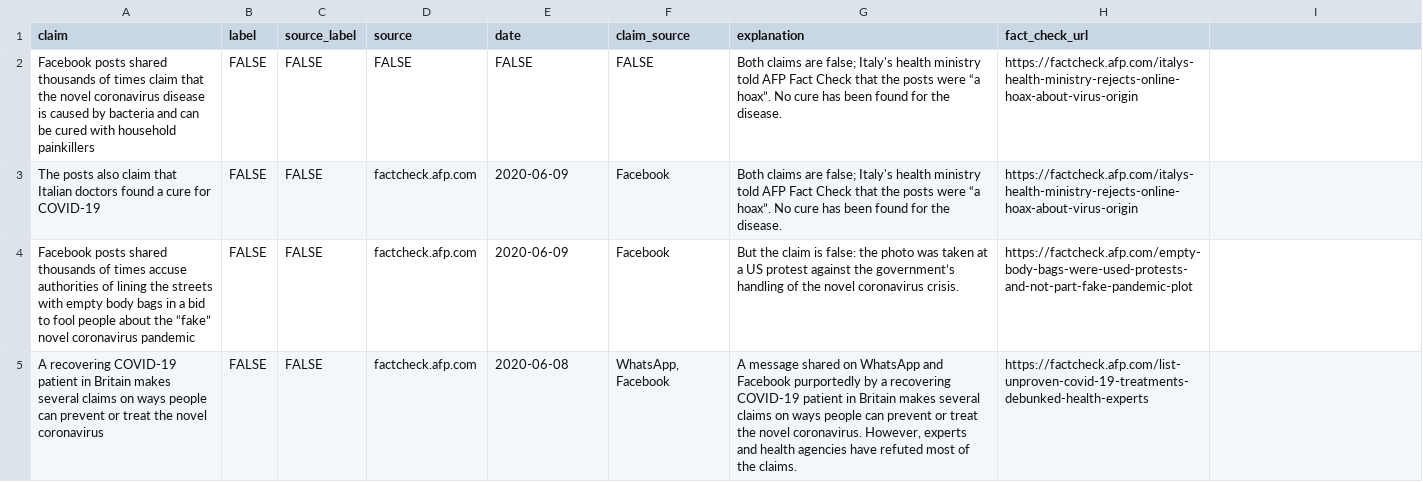
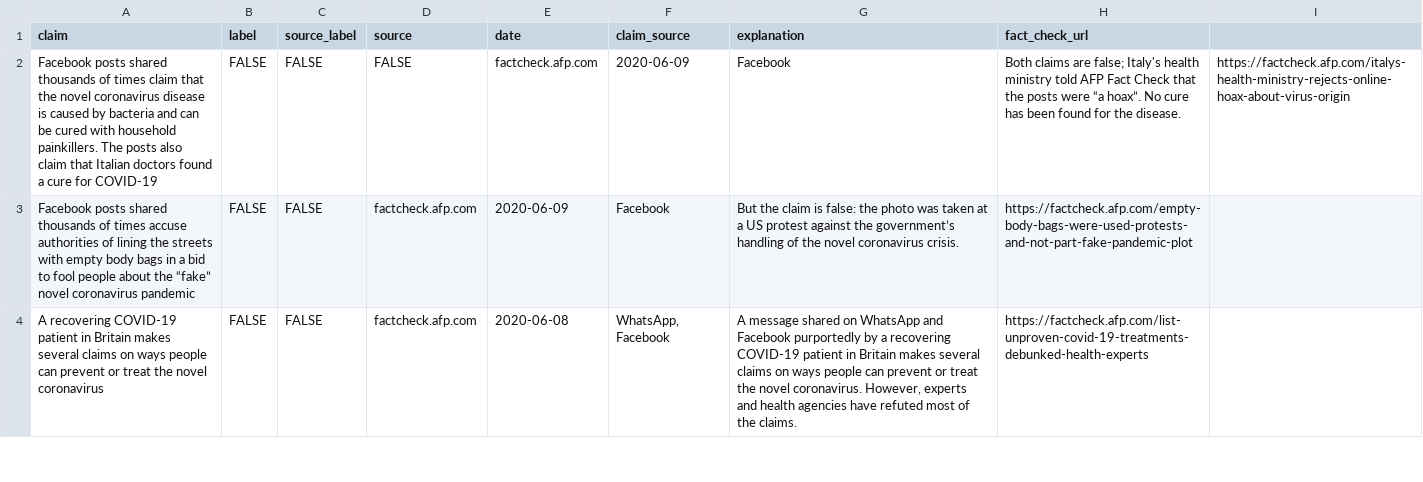
Before and after one commit to ahathaway821/COVID-19-Fact-Checking, a CSV file: data/clean/afp-fact-check-clean.csv, drawn as a sheet; only a part is shown.

Commit message:
fix data in AFP Fact Check

```diff
--- a/data/clean/afp-fact-check-clean.csv
+++ b/data/clean/afp-fact-check-clean.csv
@@ -1,4 +1,3 @@
 claim,label,source_label,source,date,claim_source,explanation,fact_check_url
-Facebook posts shared thousands of times claim that the novel coronavirus disease is caused by bacteria and can be cured with household painkillers,FALSE,FALSE,FALSE,FALSE,FALSE,Both claims are false; Italy's health ministry told AFP Fact Check that the posts were “a hoax”.  No cure has been found for the disease.,https://factcheck.afp.com/italys-health-ministry-rejects-online-hoax-about-virus-origin
-The posts also claim that Italian doctors found a cure for COVID-19,FALSE,FALSE,factcheck.afp.com,2020-06-09,Facebook,Both claims are false; Italy's health ministry told AFP Fact Check that the posts were “a hoax”.  No cure has been found for the disease.,https://factcheck.afp.com/italys-health-ministry-rejects-online-hoax-about-virus-origin
+Facebook posts shared thousands of times claim that the novel coronavirus disease is caused by bacteria and can be cured with household painkillers. The posts also claim that Italian doctors found a cure for COVID-19,FALSE,FALSE,FALSE,factcheck.afp.com,2020-06-09,Facebook,Both claims are false; Italy's health ministry told AFP Fact Check that the posts were “a hoax”.  No cure has been found for the disease.,https://factcheck.afp.com/italys-health-ministry-rejects-online-hoax-about-virus-origin
 Facebook posts shared thousands of times accuse authorities of lining the streets with empty body bags in a bid to fool people about the “fake” novel coronavirus pandemic,FALSE,FALSE,factcheck.afp.com,2020-06-09,Facebook,But the claim is false: the photo was taken at a US protest against the government’s handling of the novel coronavirus crisis.,https://factcheck.afp.com/empty-body-bags-were-used-protests-and-not-part-fake-pandemic-plot
```
